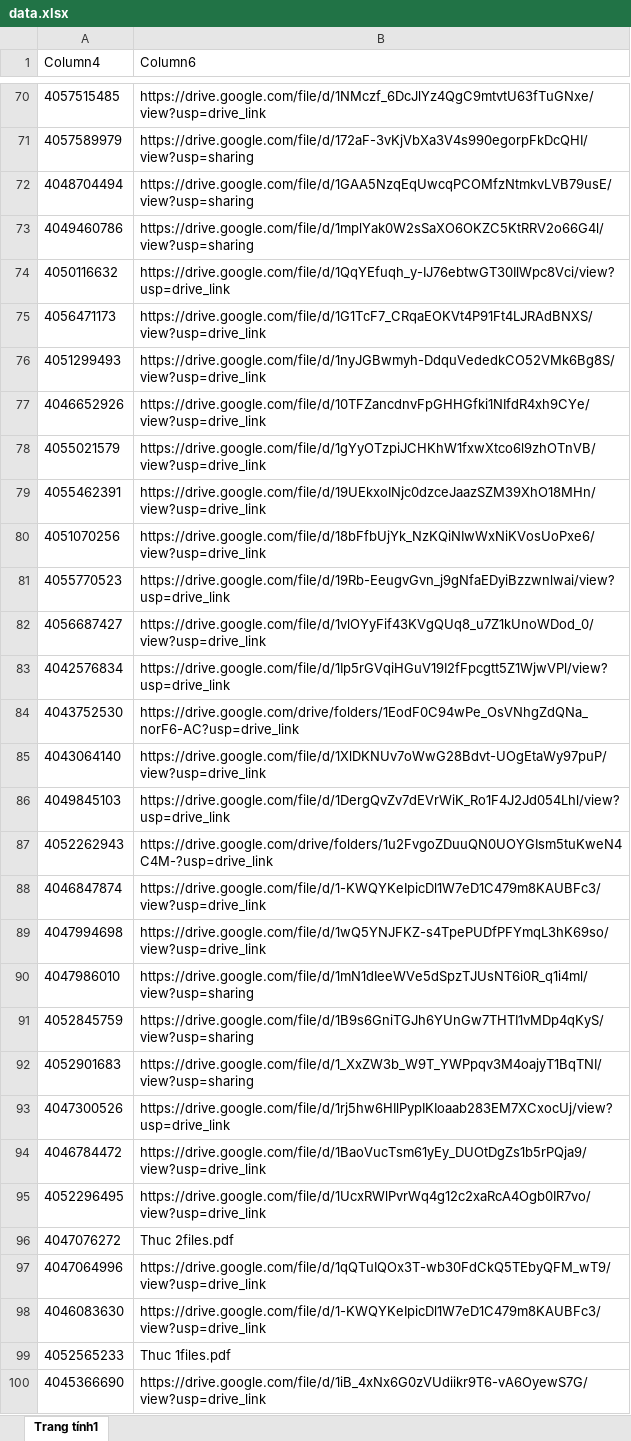
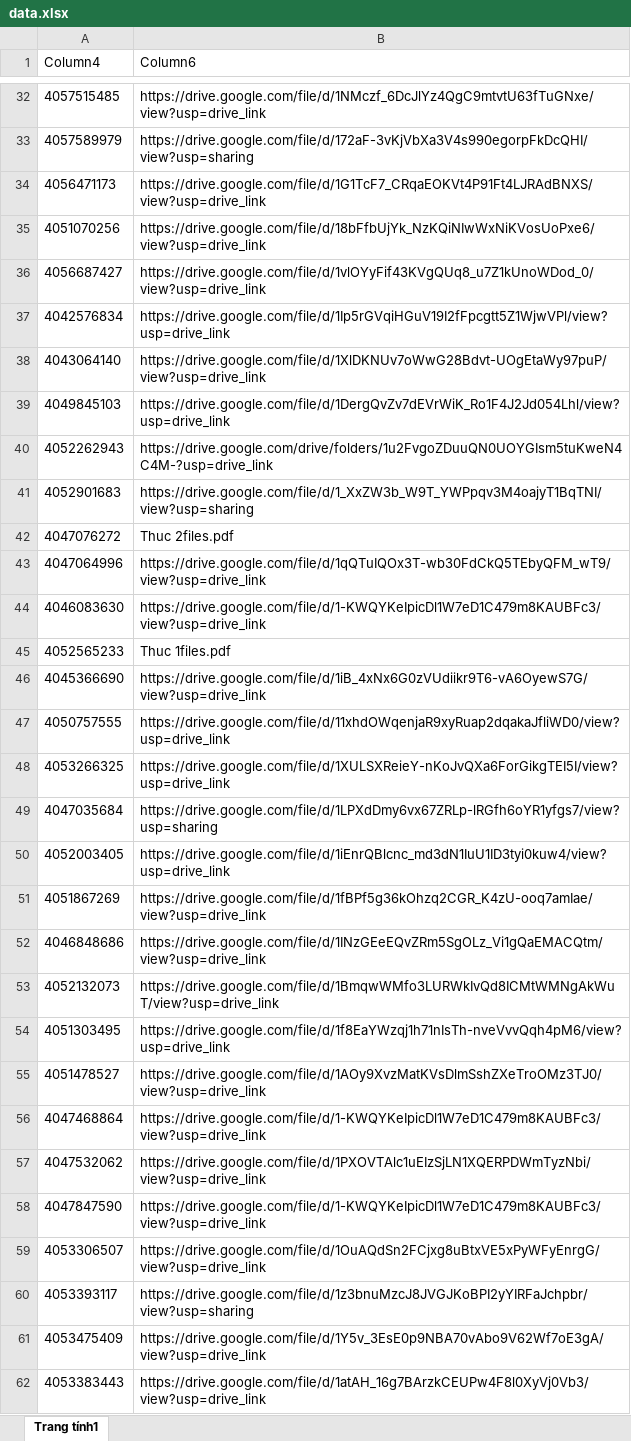
Before and after one commit to tranquangduc2k1-lgtm/NTH, an Excel workbook: data.xlsx, sheet Trang tính1, drawn as a sheet; only a part is shown, gaps mark what is left out; the shorter side is filled out with more unchanged rows; values as stored, in another font and other column widths than the file's, no borders; table styles not drawn; the diff covers the shown part only; the diff names each change by its address in the sheet, - before the commit and + after, or states it on an @@ line.

```diff
--- a/data.xlsx (sheet Trang tính1)
+++ b/data.xlsx (sheet Trang tính1)
-row 72: 4048704494 | https://drive.google.com/file/d/1GAA5NzqEqUwcqPCOMfzNtmkvLVB79usE/view?usp=sharing
-row 73: 4049460786 | https://drive.google.com/file/d/1mplYak0W2sSaXO6OKZC5KtRRV2o66G4l/view?usp=sharing
-row 74: 4050116632 | https://drive.google.com/file/d/1QqYEfuqh_y-IJ76ebtwGT30IlWpc8Vci/view?usp=drive_link
-row 76: 4051299493 | https://drive.google.com/file/d/1nyJGBwmyh-DdquVededkCO52VMk6Bg8S/view?usp=drive_link
-row 77: 4046652926 | https://drive.google.com/file/d/10TFZancdnvFpGHHGfki1NIfdR4xh9CYe/view?usp=drive_link
-row 78: 4055021579 | https://drive.google.com/file/d/1gYyOTzpiJCHKhW1fxwXtco6l9zhOTnVB/view?usp=drive_link
-row 79: 4055462391 | https://drive.google.com/file/d/19UEkxoINjc0dzceJaazSZM39XhO18MHn/view?usp=drive_link
-row 81: 4055770523 | https://drive.google.com/file/d/19Rb-EeugvGvn_j9gNfaEDyiBzzwnlwai/view?usp=drive_link
-row 84: 4043752530 | https://drive.google.com/drive/folders/1EodF0C94wPe_OsVNhgZdQNa_norF6-AC?usp=drive_link
-row 88: 4046847874 | https://drive.google.com/file/d/1-KWQYKeIpicDl1W7eD1C479m8KAUBFc3/view?usp=drive_link
-row 89: 4047994698 | https://drive.google.com/file/d/1wQ5YNJFKZ-s4TpePUDfPFYmqL3hK69so/view?usp=drive_link
-row 90: 4047986010 | https://drive.google.com/file/d/1mN1dIeeWVe5dSpzTJUsNT6i0R_q1i4ml/view?usp=sharing
-row 91: 4052845759 | https://drive.google.com/file/d/1B9s6GniTGJh6YUnGw7THTI1vMDp4qKyS/view?usp=sharing
-row 93: 4047300526 | https://drive.google.com/file/d/1rj5hw6HIlPypIKIoaab283EM7XCxocUj/view?usp=drive_link
-row 94: 4046784472 | https://drive.google.com/file/d/1BaoVucTsm61yEy_DUOtDgZs1b5rPQja9/view?usp=drive_link
-row 95: 4052296495 | https://drive.google.com/file/d/1UcxRWlPvrWq4g12c2xaRcA4Ogb0IR7vo/view?usp=drive_link
```
Also changed, not shown: 38 removed rows elsewhere in this sheet, 1 other file.
